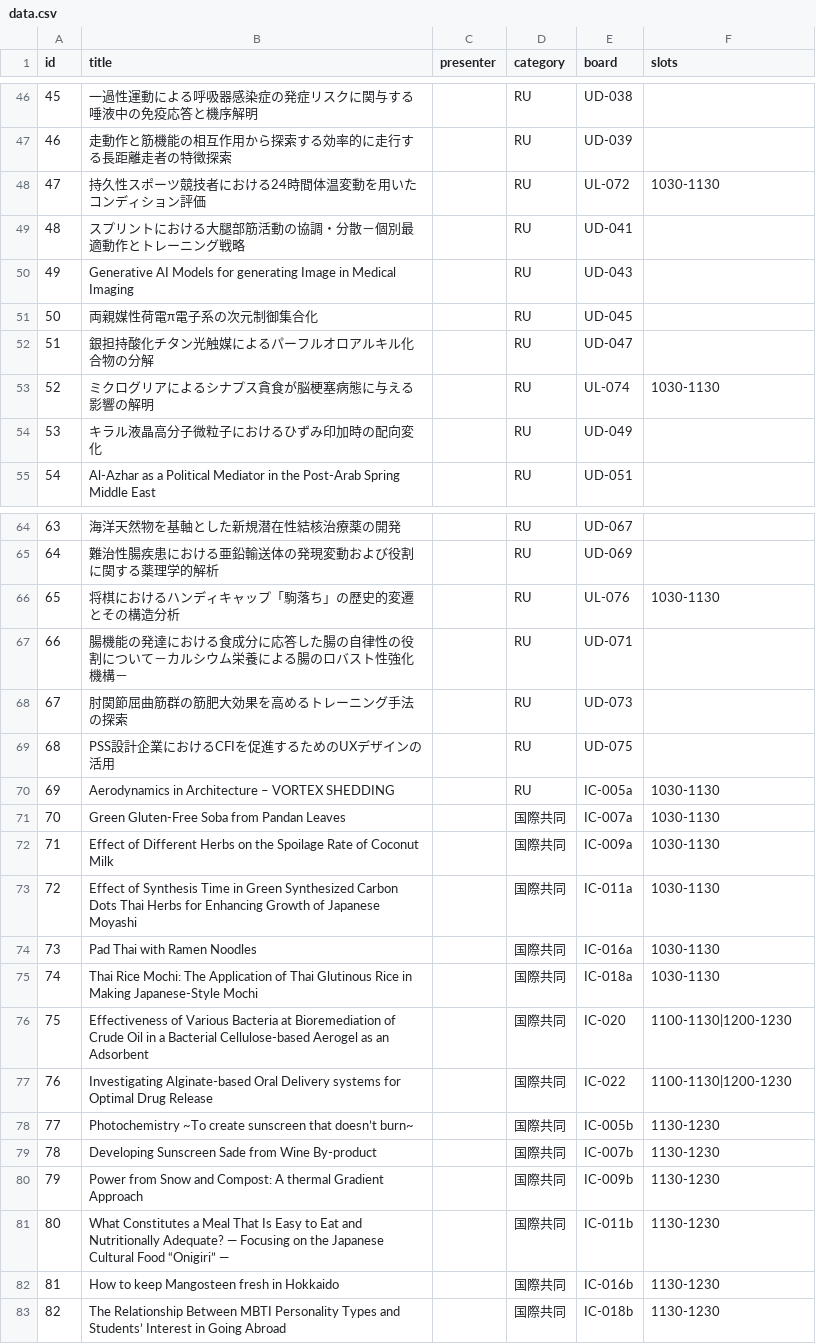
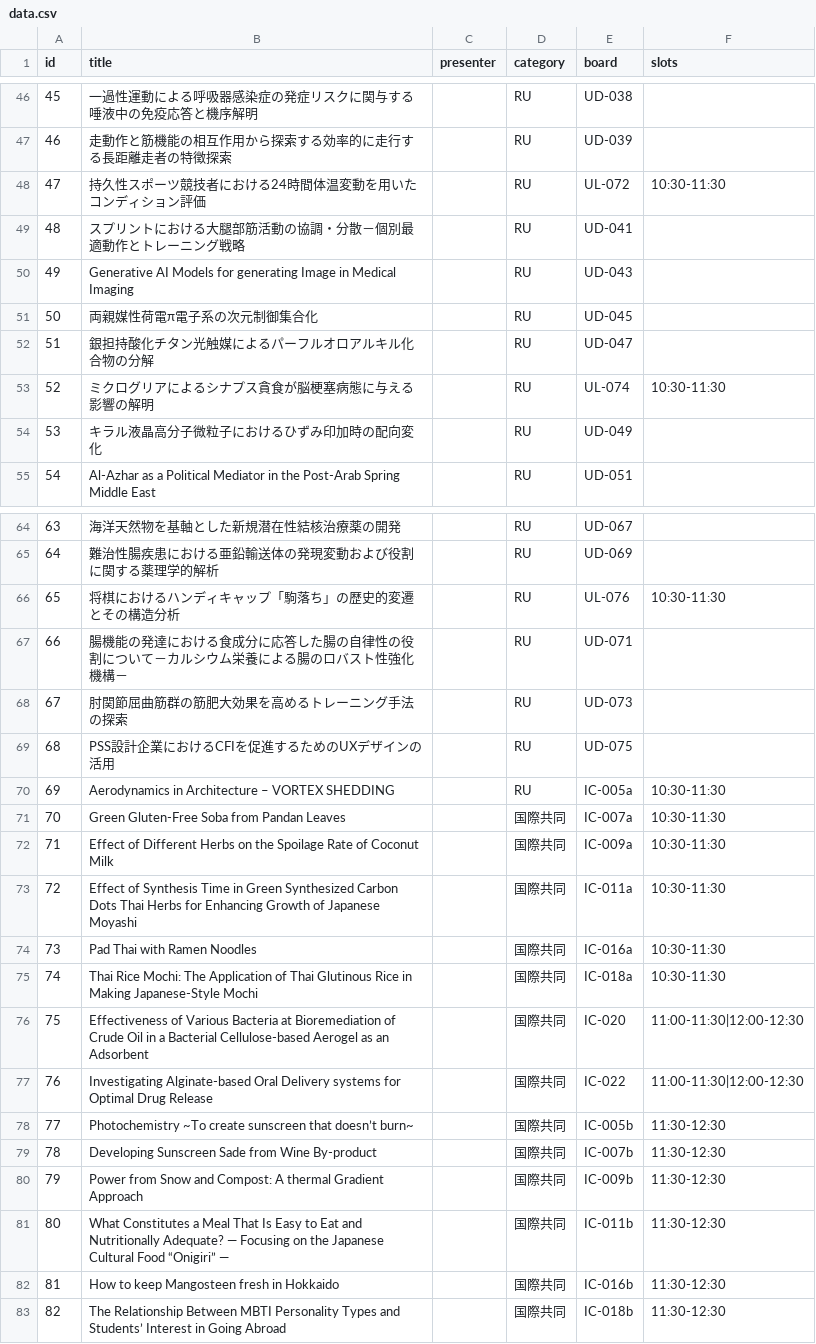
Before and after one commit to koskn/rexpo, a CSV file: data.csv, drawn as a sheet; only a part is shown, gaps mark what is left out; the diff covers the shown part only.

Commit message:
Update data.csv

```diff
--- a/data.csv
+++ b/data.csv
@@ -47,3 +47,3 @@
 46,走動作と筋機能の相互作用から探索する効率的に走行する長距離走者の特徴探索,,RU,UD-039,,,,,,,
-47,持久性スポーツ競技者における24時間体温変動を用いたコンディション評価,,RU,UL-072,1030-1130,,,,,,
+47,持久性スポーツ競技者における24時間体温変動を用いたコンディション評価,,RU,UL-072,10:30-11:30,,,,,,
 48,スプリントにおける大腿部筋活動の協調・分散－個別最適動作とトレーニング戦略,,RU,UD-041,,,,,,,
@@ -52,3 +52,3 @@
 51,銀担持酸化チタン光触媒によるパーフルオロアルキル化合物の分解,,RU,UD-047,,,,,,,
-52,ミクログリアによるシナプス貪食が脳梗塞病態に与える影響の解明,,RU,UL-074,1030-1130,,,,,,
+52,ミクログリアによるシナプス貪食が脳梗塞病態に与える影響の解明,,RU,UL-074,10:30-11:30,,,,,,
 53,キラル液晶高分子微粒子におけるひずみ印加時の配向変化,,RU,UD-049,,,,,,,
@@ -65,3 +65,3 @@
 64,難治性腸疾患における亜鉛輸送体の発現変動および役割に関する薬理学的解析,,RU,UD-069,,,,,,,
-65,将棋におけるハンディキャップ「駒落ち」の歴史的変遷とその構造分析,,RU,UL-076,1030-1130,,,,,,
+65,将棋におけるハンディキャップ「駒落ち」の歴史的変遷とその構造分析,,RU,UL-076,10:30-11:30,,,,,,
 66,腸機能の発達における食成分に応答した腸の自律性の役割について－カルシウム栄養による腸のロバスト性強化機構－,,RU,UD-071,,,,,,,
@@ -69,15 +69,15 @@
 68,PSS設計企業におけるCFIを促進するためのUXデザインの活用,,RU,UD-075,,,,,,,
-69,Aerodynamics in Architecture – VORTEX SHEDDING,,RU,IC-005a,1030-1130,,,,,,
-70,Green Gluten-Free Soba from Pandan Leaves,,国際共同,IC-007a,1030-1130,,,,,,
-71,Effect of Different Herbs on the Spoilage Rate of Coconut Milk,,国際共同,IC-009a,1030-1130,,,,,,
-72,Effect of Synthesis Time in Green Synthesized Carbon Dots Thai Herbs for Enhancing Growth of Japanese Moyashi,,国際共同,IC-011a,1030-1130,,,,,,
-73,Pad Thai with Ramen Noodles,,国際共同,IC-016a,1030-1130,,,,,,
-74,Thai Rice Mochi: The Application of Thai Glutinous Rice in Making Japanese-Style Mochi,,国際共同,IC-018a,1030-1130,,,,,,
-75,Effectiveness of Various Bacteria at Bioremediation of Crude Oil in a Bacterial Cellulose-based Aerogel as an Adsorbent,,国際共同,IC-020,1100-1130|1200-1230,,,,,,
-76,Investigating Alginate-based Oral Delivery systems for Optimal Drug Release,,国際共同,IC-022,1100-1130|1200-1230,,,,,,
-77,Photochemistry ~To create sunscreen that doesn’t burn~,,国際共同,IC-005b,1130-1230,,,,,,
-78,Developing Sunscreen Sade from Wine By-product,,国際共同,IC-007b,1130-1230,,,,,,
-79,Power from Snow and Compost: A thermal Gradient Approach,,国際共同,IC-009b,1130-1230,,,,,,
-80,What Constitutes a Meal That Is Easy to Eat and Nutritionally Adequate? — Focusing on the Japanese Cultural Food “Onigiri” —,,国際共同,IC-011b,1130-1230,,,,,,
-81,How to keep Mangosteen fresh in Hokkaido,,国際共同,IC-016b,1130-1230,,,,,,
-82,The Relationship Between MBTI Personality Types and Students’ Interest in Going Abroad,,国際共同,IC-018b,1130-1230,,,,,,
+69,Aerodynamics in Architecture – VORTEX SHEDDING,,RU,IC-005a,10:30-11:30,,,,,,
+70,Green Gluten-Free Soba from Pandan Leaves,,国際共同,IC-007a,10:30-11:30,,,,,,
+71,Effect of Different Herbs on the Spoilage Rate of Coconut Milk,,国際共同,IC-009a,10:30-11:30,,,,,,
+72,Effect of Synthesis Time in Green Synthesized Carbon Dots Thai Herbs for Enhancing Growth of Japanese Moyashi,,国際共同,IC-011a,10:30-11:30,,,,,,
+73,Pad Thai with Ramen Noodles,,国際共同,IC-016a,10:30-11:30,,,,,,
+74,Thai Rice Mochi: The Application of Thai Glutinous Rice in Making Japanese-Style Mochi,,国際共同,IC-018a,10:30-11:30,,,,,,
+75,Effectiveness of Various Bacteria at Bioremediation of Crude Oil in a Bacterial Cellulose-based Aerogel as an Adsorbent,,国際共同,IC-020,11:00-11:30|12:00-12:30,,,,,,
+76,Investigating Alginate-based Oral Delivery systems for Optimal Drug Release,,国際共同,IC-022,11:00-11:30|12:00-12:30,,,,,,
+77,Photochemistry ~To create sunscreen that doesn’t burn~,,国際共同,IC-005b,11:30-12:30,,,,,,
+78,Developing Sunscreen Sade from Wine By-product,,国際共同,IC-007b,11:30-12:30,,,,,,
+79,Power from Snow and Compost: A thermal Gradient Approach,,国際共同,IC-009b,11:30-12:30,,,,,,
+80,What Constitutes a Meal That Is Easy to Eat and Nutritionally Adequate? — Focusing on the Japanese Cultural Food “Onigiri” —,,国際共同,IC-011b,11:30-12:30,,,,,,
+81,How to keep Mangosteen fresh in Hokkaido,,国際共同,IC-016b,11:30-12:30,,,,,,
+82,The Relationship Between MBTI Personality Types and Students’ Interest in Going Abroad,,国際共同,IC-018b,11:30-12:30,,,,,,
```
Also changed, not shown: 21 edited cells elsewhere in this file.
